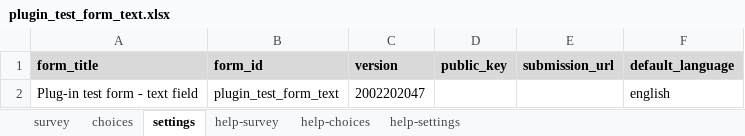
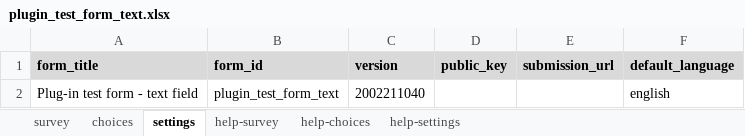
Before and after one commit to SurveyCTO-field-plug-ins/baseline-text, an Excel workbook: extras/test-form/plugin_test_form_text.xlsx, sheet settings, drawn as a sheet; values as stored, in another font and other column widths than the file's, no borders; the diff names each change by its address in the sheet, - before the commit and + after, or states it on an @@ line.

```diff
--- a/extras/test-form/plugin_test_form_text.xlsx (sheet settings)
+++ b/extras/test-form/plugin_test_form_text.xlsx (sheet settings)
-C2 (version): 2002202047
+C2 (version): 2002211040
```
Also changed, not shown: sheet survey.
